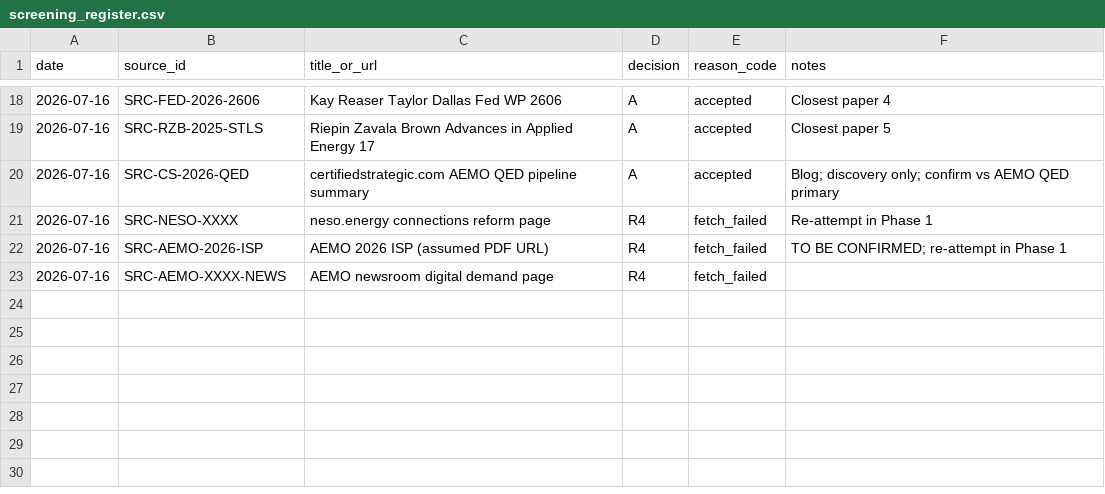
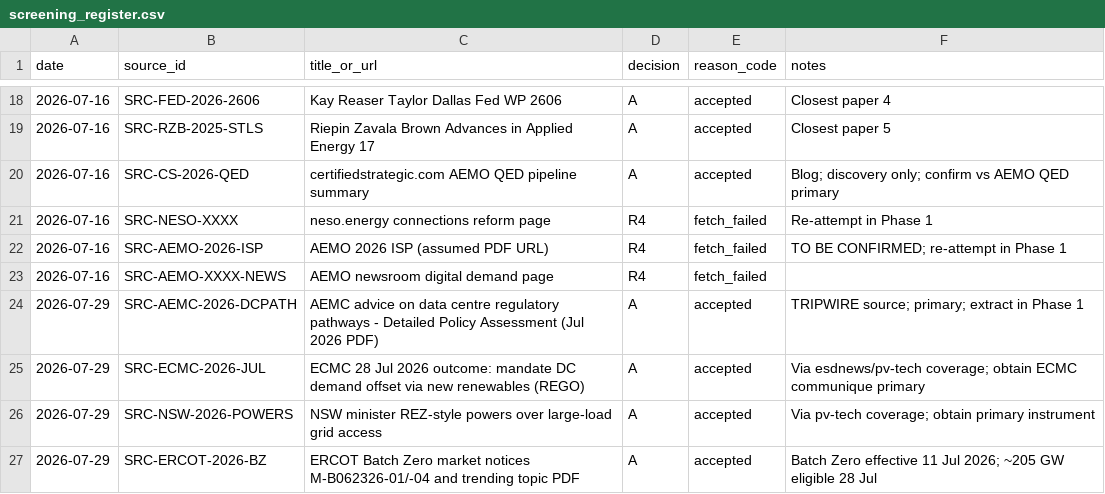
Before and after one commit to jvega017/parliament-pulse, a CSV file: research/data-centre-connections-paper/01_literature/screening_register.csv, drawn as a sheet; only a part is shown, gaps mark what is left out; the diff names each change by its address in the sheet, - before the commit and + after, or states it on an @@ line.

```diff
--- a/research/data-centre-connections-paper/01_literature/screening_register.csv
+++ b/research/data-centre-connections-paper/01_literature/screening_register.csv
+row 24: 2026-07-29 | SRC-AEMC-2026-DCPATH | AEMC advice on data centre regulatory pathways - Detailed Policy Assessment (Jul 2026 PDF) | A | accepted | TRIPWIRE source; primary; extract in Phase 1
+row 25: 2026-07-29 | SRC-ECMC-2026-JUL | ECMC 28 Jul 2026 outcome: mandate DC demand offset via new renewables (REGO) | A | accepted | Via esdnews/pv-tech coverage; obtain ECMC communique primary
+row 26: 2026-07-29 | SRC-NSW-2026-POWERS | NSW minister REZ-style powers over large-load grid access | A | accepted | Via pv-tech coverage; obtain primary instrument
+row 27: 2026-07-29 | SRC-ERCOT-2026-BZ | ERCOT Batch Zero market notices M-B062326-01/-04 and trending topic PDF | A | accepted | Batch Zero effective 11 Jul 2026; ~205 GW eligible 28 Jul
```
Also changed, not shown: research/data-centre-connections-paper/02_evidence/seed/claims.csv, 4 other files.
